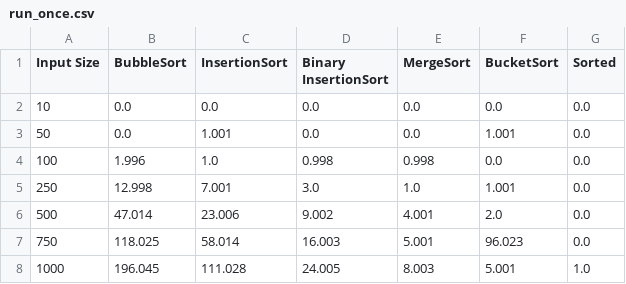
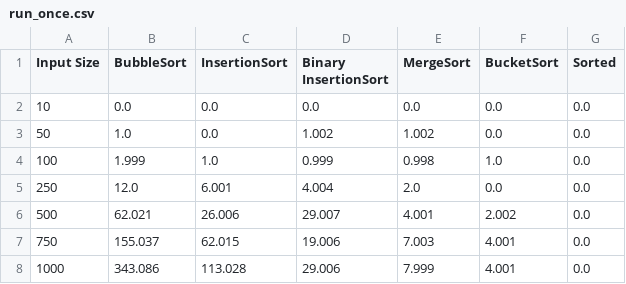
Before and after one commit to MarionMcG/algorithms, a CSV file: data/run_once.csv, drawn as a sheet; only a part is shown; the diff covers the shown part only.

```diff
--- a/data/run_once.csv
+++ b/data/run_once.csv
@@ -2,7 +2,7 @@ Input Size,BubbleSort,InsertionSort,Binary InsertionSort,MergeSort,BucketSort,So
 10,0.0,0.0,0.0,0.0,0.0,0.0
-50,0.0,1.001,0.0,0.0,1.001,0.0
-100,1.996,1.0,0.998,0.998,0.0,0.0
-250,12.998,7.001,3.0,1.0,1.001,0.0
-500,47.014,23.006,9.002,4.001,2.0,0.0
-750,118.025,58.014,16.003,5.001,96.023,0.0
-1000,196.045,111.028,24.005,8.003,5.001,1.0
+50,1.0,0.0,1.002,1.002,0.0,0.0
+100,1.999,1.0,0.999,0.998,1.0,0.0
+250,12.0,6.001,4.004,2.0,0.0,0.0
+500,62.021,26.006,29.007,4.001,2.002,0.0
+750,155.037,62.015,19.006,7.003,4.001,0.0
+1000,343.086,113.028,29.006,7.999,4.001,0.0
```
Also changed, not shown: 17 edited cells elsewhere in this file, data/avg_ten_runs.csv, 1 other file.
